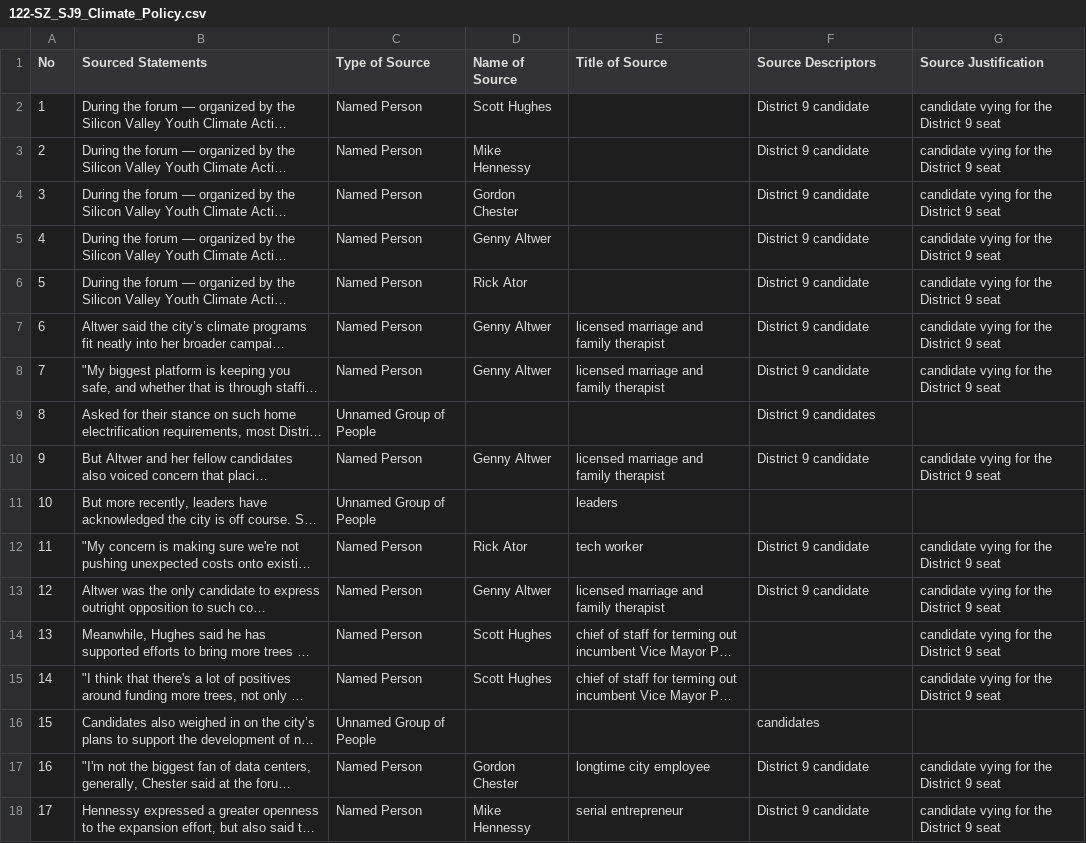
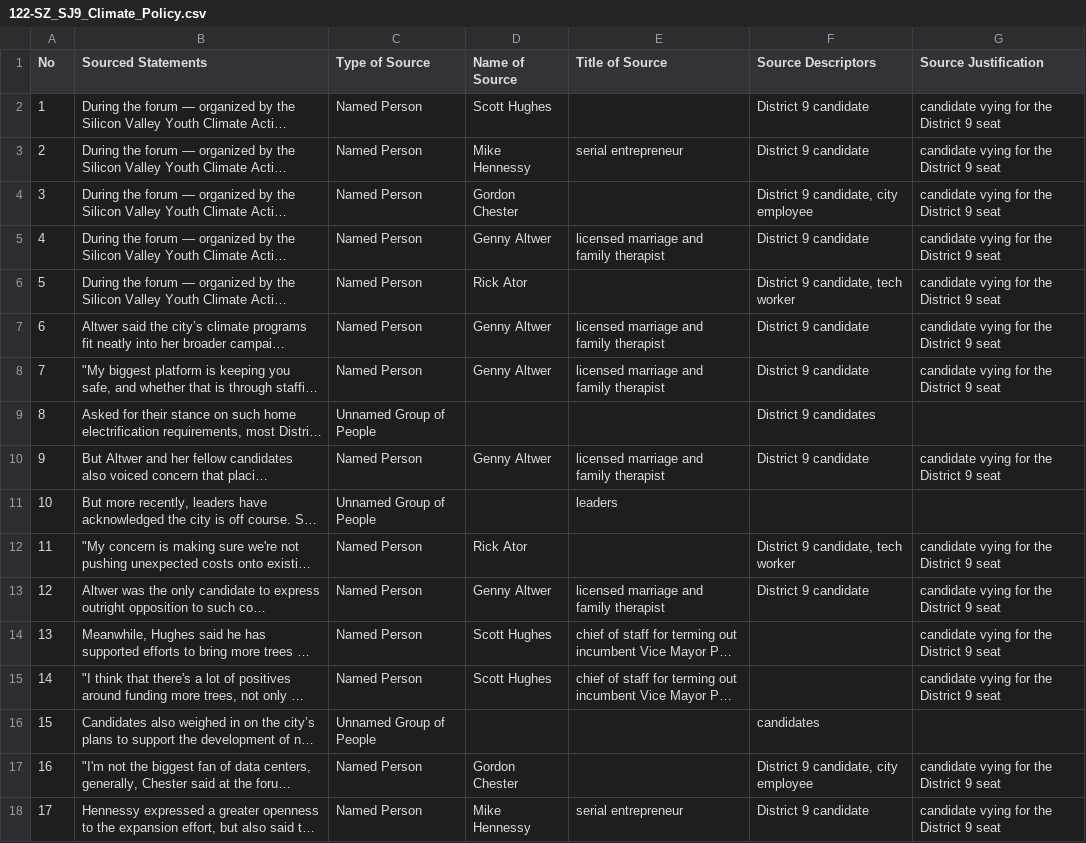
Before and after one commit to MarkkulaCenterJMEthics/llms-journ-sourcing, a CSV file: benchmarking/GT data/GT-II/122-SZ_SJ9_Climate_Policy.csv, drawn as a sheet; only a part is shown; long unchanged cells end in …; the diff names each change by its address in the sheet, - before the commit and + after, or states it on an @@ line.

```diff
--- a/benchmarking/GT data/GT-II/122-SZ_SJ9_Climate_Policy.csv
+++ b/benchmarking/GT data/GT-II/122-SZ_SJ9_Climate_Policy.csv
-E3 (Title of Source): (empty)
+E3 (Title of Source): serial entrepreneur
-F4 (Source Descriptors): District 9 candidate
+F4 (Source Descriptors): District 9 candidate, city employee
-E5 (Title of Source): (empty)
+E5 (Title of Source): licensed marriage and family therapist
-F6 (Source Descriptors): District 9 candidate
+F6 (Source Descriptors): District 9 candidate, tech worker
-E12 (Title of Source): tech worker
+E12 (Title of Source): (empty)
-F12 (Source Descriptors): District 9 candidate
+F12 (Source Descriptors): District 9 candidate, tech worker
-E17 (Title of Source): longtime city employee
+E17 (Title of Source): (empty)
-F17 (Source Descriptors): District 9 candidate
+F17 (Source Descriptors): District 9 candidate, city employee
```
Also changed, not shown: benchmarking/GT data/GT-II/122-SJ_Climate.csv, benchmarking/GT data/GT-II/58-Louisiana_Shooting.csv, 3 other files.
